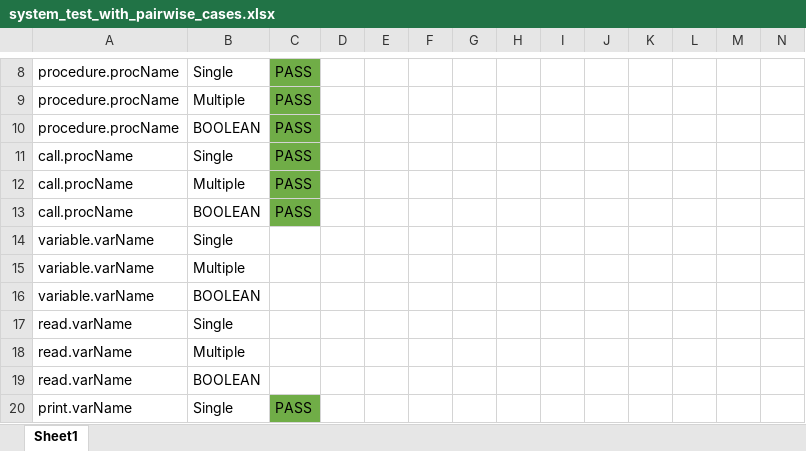
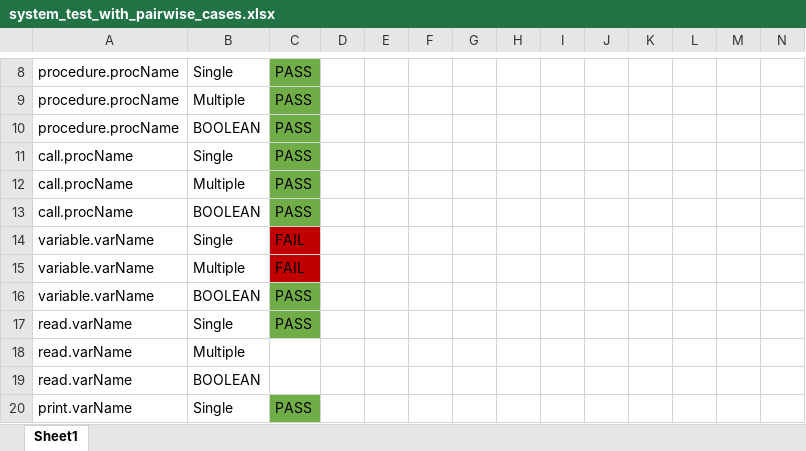
Before and after one commit to Nauman-S/multi-threaded-web-proxy-cs3103, an Excel workbook: Team34/Tests34/system_test_with_2/system_test_with_pairwise_cases.xlsx, sheet Sheet1, drawn as a sheet; only a part is shown, gaps mark what is left out; values as stored, in another font and other column widths than the file's, no borders; the diff names each change by its address in the sheet, - before the commit and + after, or states it on an @@ line.

Commit message:
update test cases

```diff
--- a/Team34/Tests34/system_test_with_2/system_test_with_pairwise_cases.xlsx (sheet Sheet1)
+++ b/Team34/Tests34/system_test_with_2/system_test_with_pairwise_cases.xlsx (sheet Sheet1)
-C14:C15: (empty)
+C14:C15: FAIL
-C14:C15 fill: none
+C14:C15 fill: #C00000
-C16:C17: (empty)
+C16:C17: PASS
-C16:C17 fill: none
+C16:C17 fill: #70AD47
```
